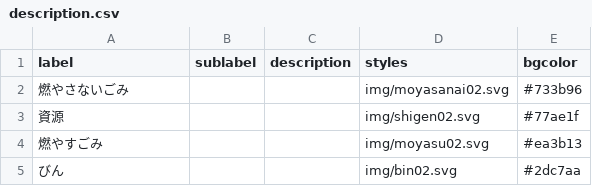
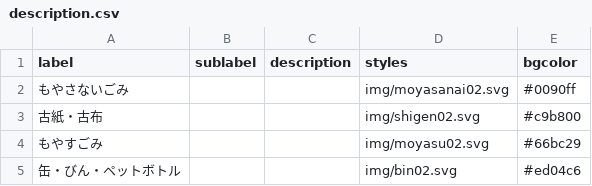
Before and after one commit to codeforkanazawa-org/5374, a CSV file: data/description.csv, drawn as a sheet.

```diff
--- a/data/description.csv
+++ b/data/description.csv
@@ -1,5 +1,5 @@
 label,sublabel,description,styles,bgcolor
-燃やさないごみ,,,img/moyasanai02.svg,#733b96
-資源,,,img/shigen02.svg,#77ae1f
-燃やすごみ,,,img/moyasu02.svg,#ea3b13
-びん,,,img/bin02.svg,#2dc7aa
+もやさないごみ,,,img/moyasanai02.svg,#0090ff
+古紙・古布,,,img/shigen02.svg,#c9b800
+もやすごみ,,,img/moyasu02.svg,#66bc29
+缶・びん・ペットボトル,,,img/bin02.svg,#ed04c6
```
Also changed, not shown: data/target.csv, 9 other files.
